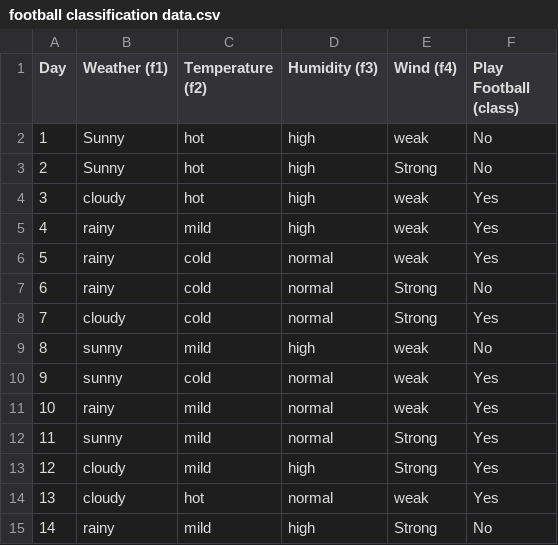
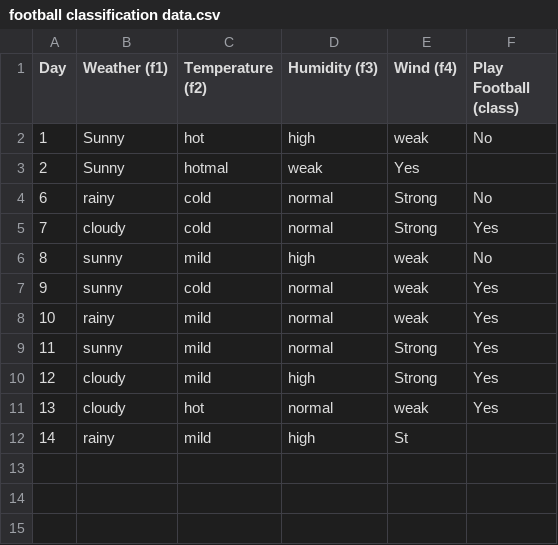
Before and after one commit to cs-arnab/Data_Mining, a CSV file: football classification data.csv, drawn as a sheet.

Commit message:
Update football classification data.csv

```diff
--- a/football classification data.csv
+++ b/football classification data.csv
@@ -2,6 +2,3 @@ Day,Weather (f1),Temperature (f2),Humidity (f3),Wind (f4),Play Football (class)
 1,Sunny,hot,high,weak,No
-2,Sunny,hot,high,Strong,No
-3,cloudy,hot,high,weak,Yes
-4,rainy,mild,high,weak,Yes
-5,rainy,cold ,normal,weak,Yes
+2,Sunny,hotmal,weak,Yes
 6,rainy,cold ,normal,Strong,No
@@ -14,2 +11,2 @@ Day,Weather (f1),Temperature (f2),Humidity (f3),Wind (f4),Play Football (class)
 13,cloudy,hot,normal,weak,Yes
-14,rainy,mild,high,Strong,No
+14,rainy,mild,high,St
```
